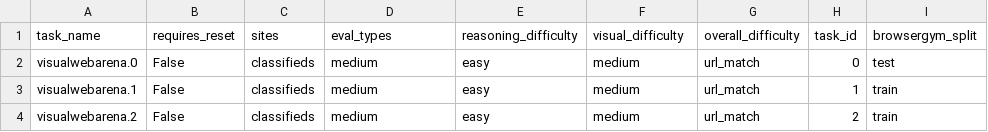
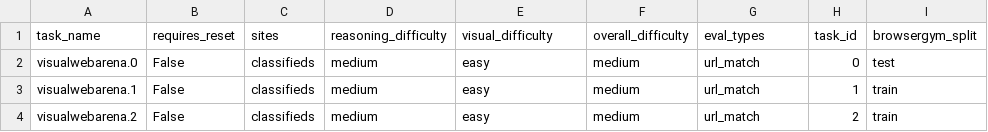
Before and after one commit to layahaasini/BrowserGym, a CSV file: browsergym/experiments/src/browsergym/experiments/benchmark/metadata/visualwebarena.csv, drawn as a sheet; only a part is shown; the diff names each change by its address in the sheet, - before the commit and + after, or states it on an @@ line.

Commit message:
Metadata column fix (#278)

```diff
--- a/browsergym/experiments/src/browsergym/experiments/benchmark/metadata/visualwebarena.csv
+++ b/browsergym/experiments/src/browsergym/experiments/benchmark/metadata/visualwebarena.csv
-D1: eval_types
+D1: reasoning_difficulty
-E1: reasoning_difficulty
+E1: visual_difficulty
-F1: visual_difficulty
+F1: overall_difficulty
-G1: overall_difficulty
+G1: eval_types
```
Also changed, not shown: 1 other file.
